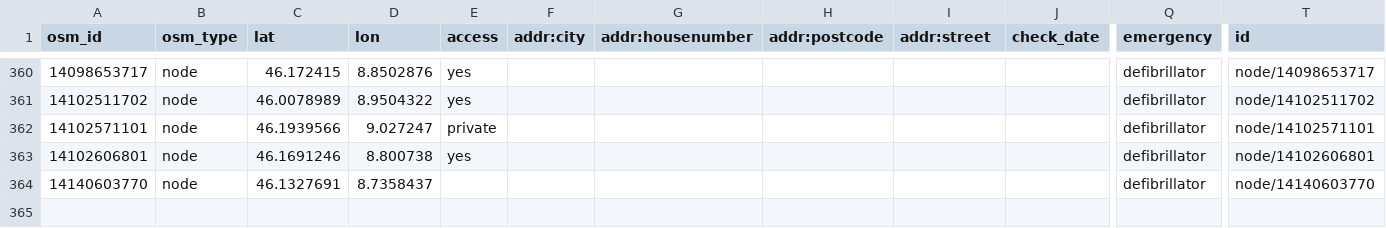
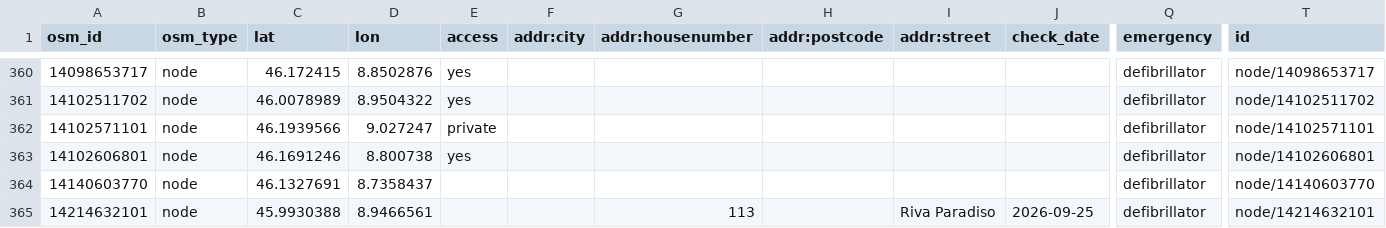
Before and after one commit to defikarte/defi_data, a CSV file: data/csv/defis_kt_ti.csv, drawn as a sheet; only a part is shown, gaps mark what is left out; rows hold the shown columns only; the diff names each change by its address in the sheet, - before the commit and + after, or states it on an @@ line.

```diff
--- a/data/csv/defis_kt_ti.csv
+++ b/data/csv/defis_kt_ti.csv
+row 365: 14214632101 | node | 45.9930388 | 8.9466561 |  |  | 113 |  | Riva Paradiso | 2026-09-25 | defibrillator | node/14214632101
```
Also changed, not shown: data/csv/defis_dispo_knzsg.csv, data/csv/defis_kt_gl.csv, 10 other files.
